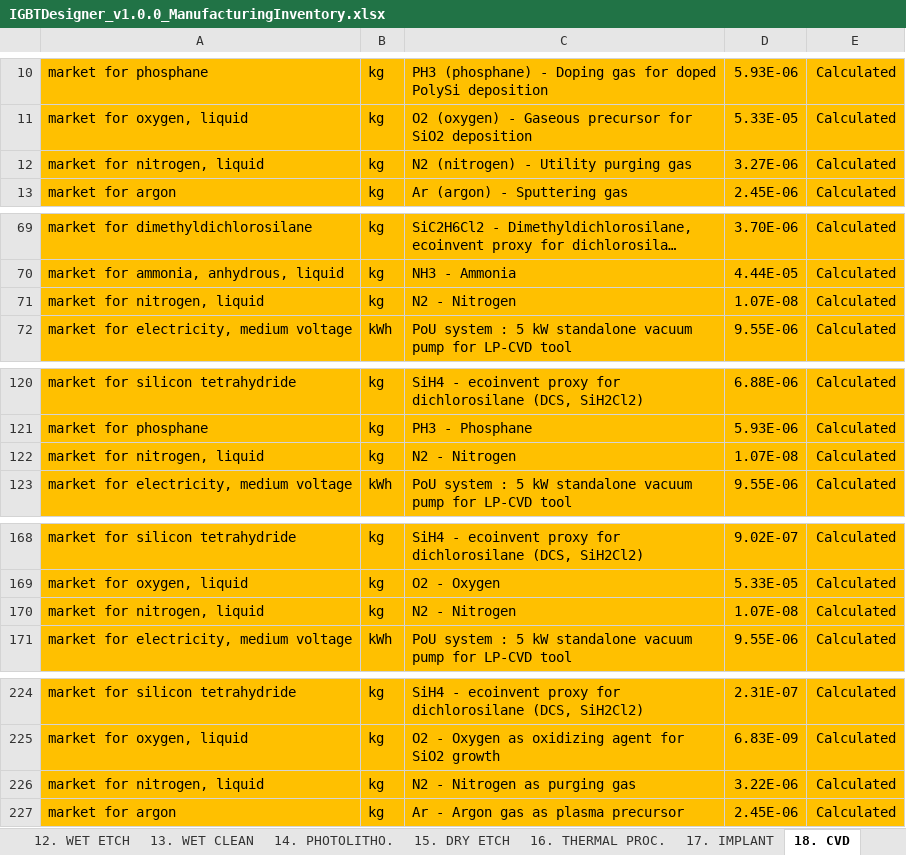
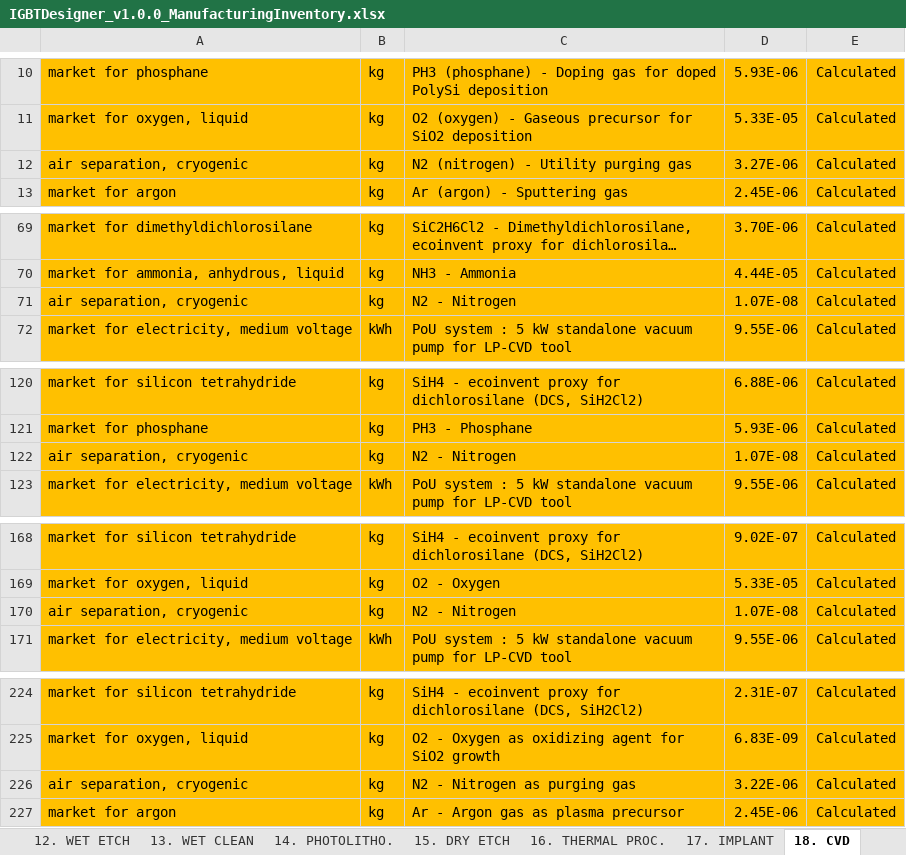
Before and after one commit to merce-fra/PELCA, an Excel workbook: Input example/PELCADeviceDesigner/IGBTDesigner_v1.0.0_ManufacturingInventory.xlsx, sheet 18. CVD, drawn as a sheet; only a part is shown, gaps mark what is left out; long unchanged cells end in …; values as stored, in another font and other column widths than the file's, no borders; the diff covers the shown part only; the diff names each change by its address in the sheet, - before the commit and + after, or states it on an @@ line.

```diff
--- a/Input example/PELCADeviceDesigner/IGBTDesigner_v1.0.0_ManufacturingInventory.xlsx (sheet 18. CVD)
+++ b/Input example/PELCADeviceDesigner/IGBTDesigner_v1.0.0_ManufacturingInventory.xlsx (sheet 18. CVD)
-A12: market for nitrogen, liquid
+A12: air separation, cryogenic
-A71: market for nitrogen, liquid
+A71: air separation, cryogenic
-A122: market for nitrogen, liquid
+A122: air separation, cryogenic
-A170: market for nitrogen, liquid
+A170: air separation, cryogenic
-A226: market for nitrogen, liquid
+A226: air separation, cryogenic
```
Also changed, not shown: 1 edited cell elsewhere in this sheet, sheet 24. WAFER FAB, sheet 17. IMPLANT, sheet 14. PHOTOLITHO., sheet 15. DRY ETCH, sheet 3. SUMMARY LCI, sheet 16. THERMAL PROC., 3 more sheets, formulas that keep their value, charts or pictures, 2 other files.
